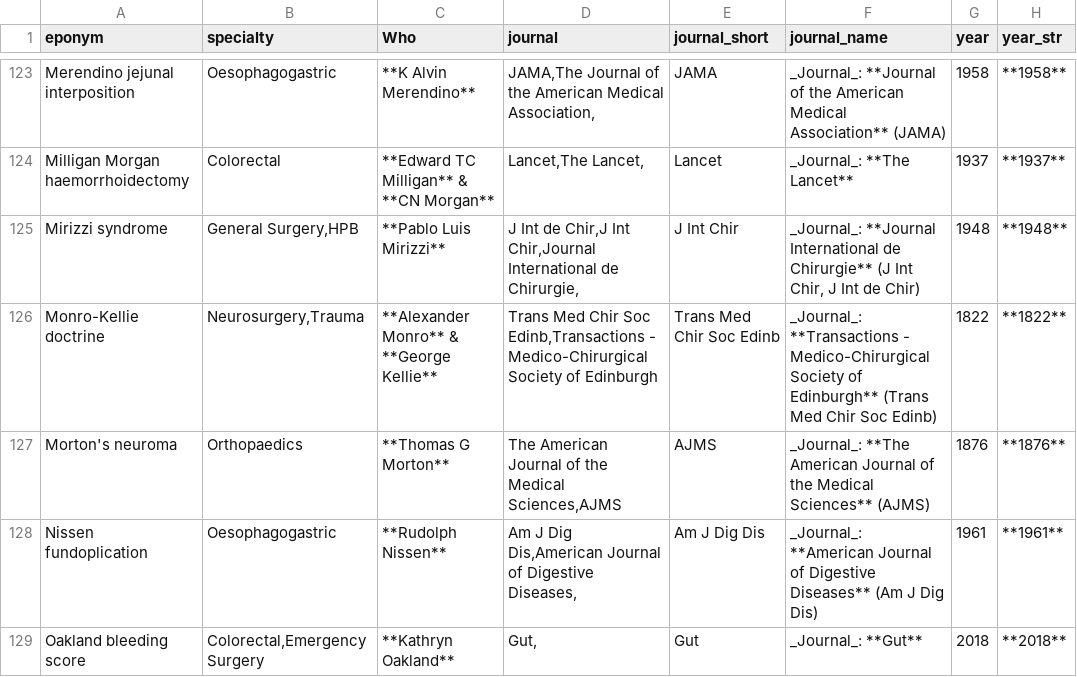
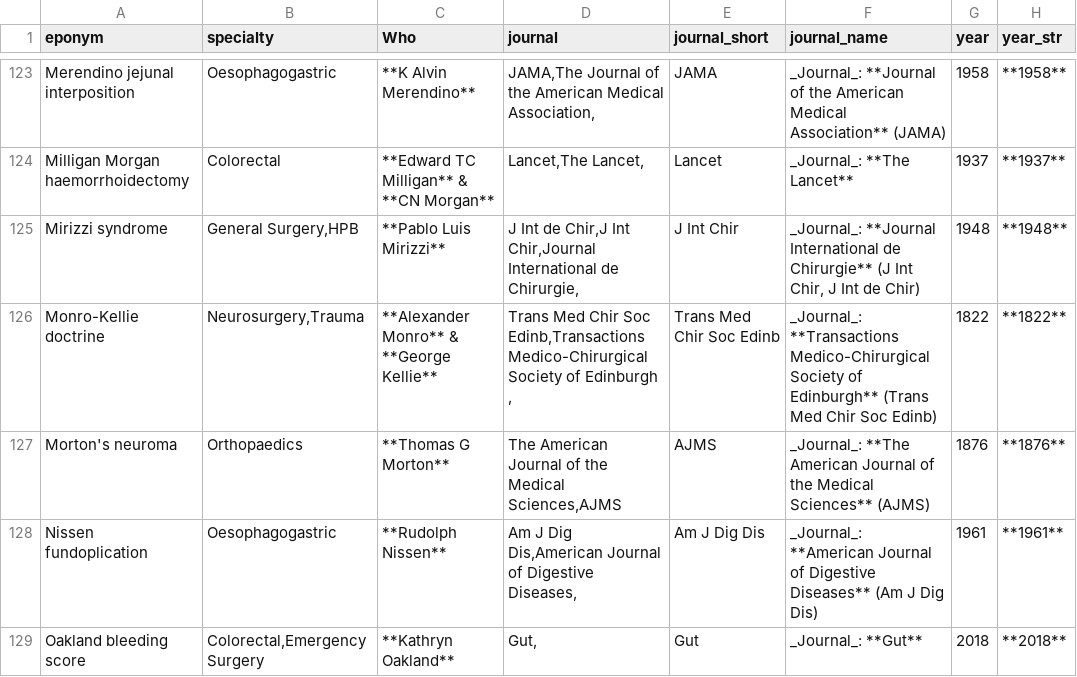
Before and after one commit to HayesAJ83/SurgicalEps_01, a CSV file: Eponyms4python_Lite4Journals.csv, drawn as a sheet; only a part is shown, gaps mark what is left out; the diff names each change by its address in the sheet, - before the commit and + after, or states it on an @@ line.

Commit message:
Add files via upload

```diff
--- a/Eponyms4python_Lite4Journals.csv
+++ b/Eponyms4python_Lite4Journals.csv
-D126 (journal): …Soc Edinb,Transactions - Medico-Chirurgical Society of Edinburgh
+D126 (journal): …Soc Edinb,Transactions Medico-Chirurgical Society of Edinburgh ,
-F126 (journal_name): _Journal_: **Transactions - Medico-Chirurgical Society…
+F126 (journal_name): _Journal_: **Transactions Medico-Chirurgical Society…
```
